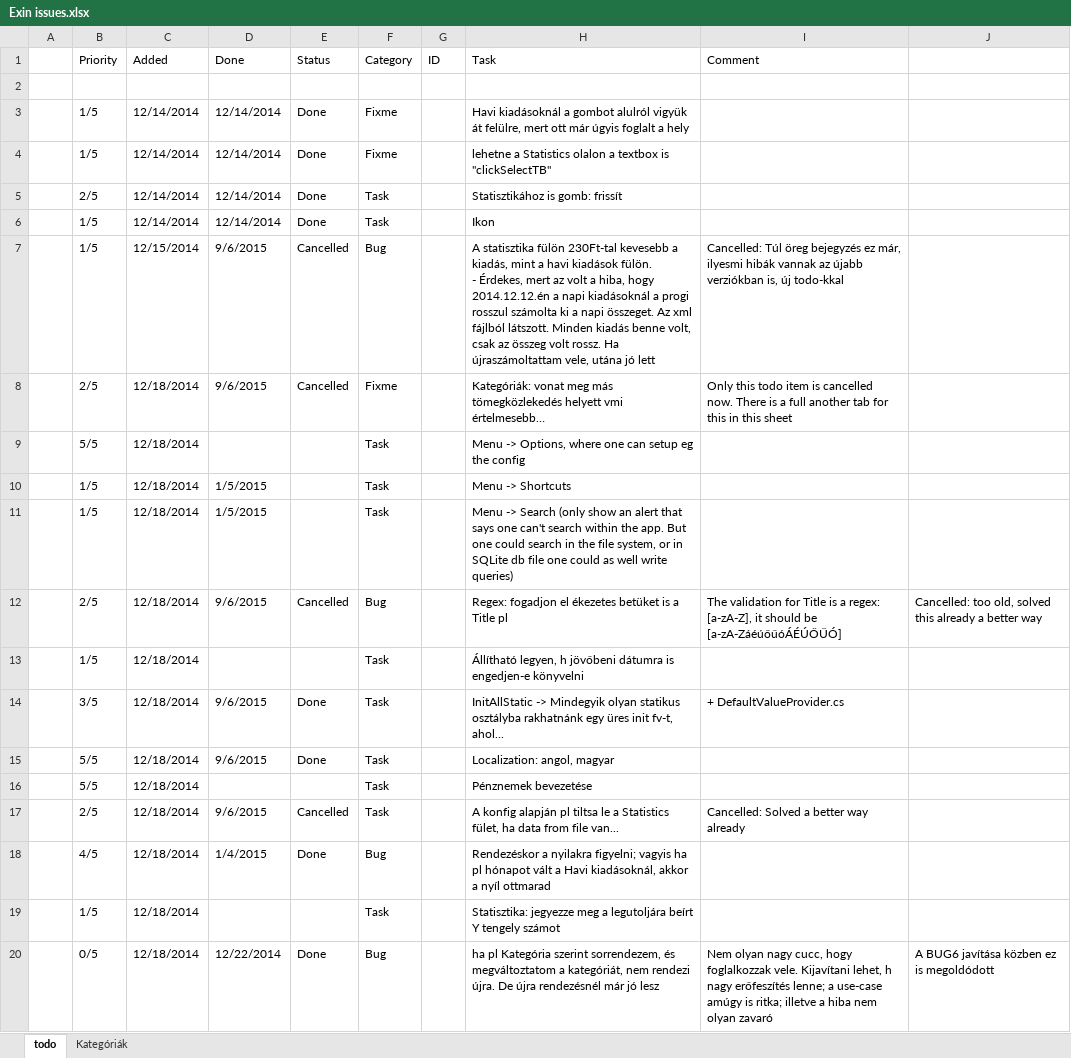
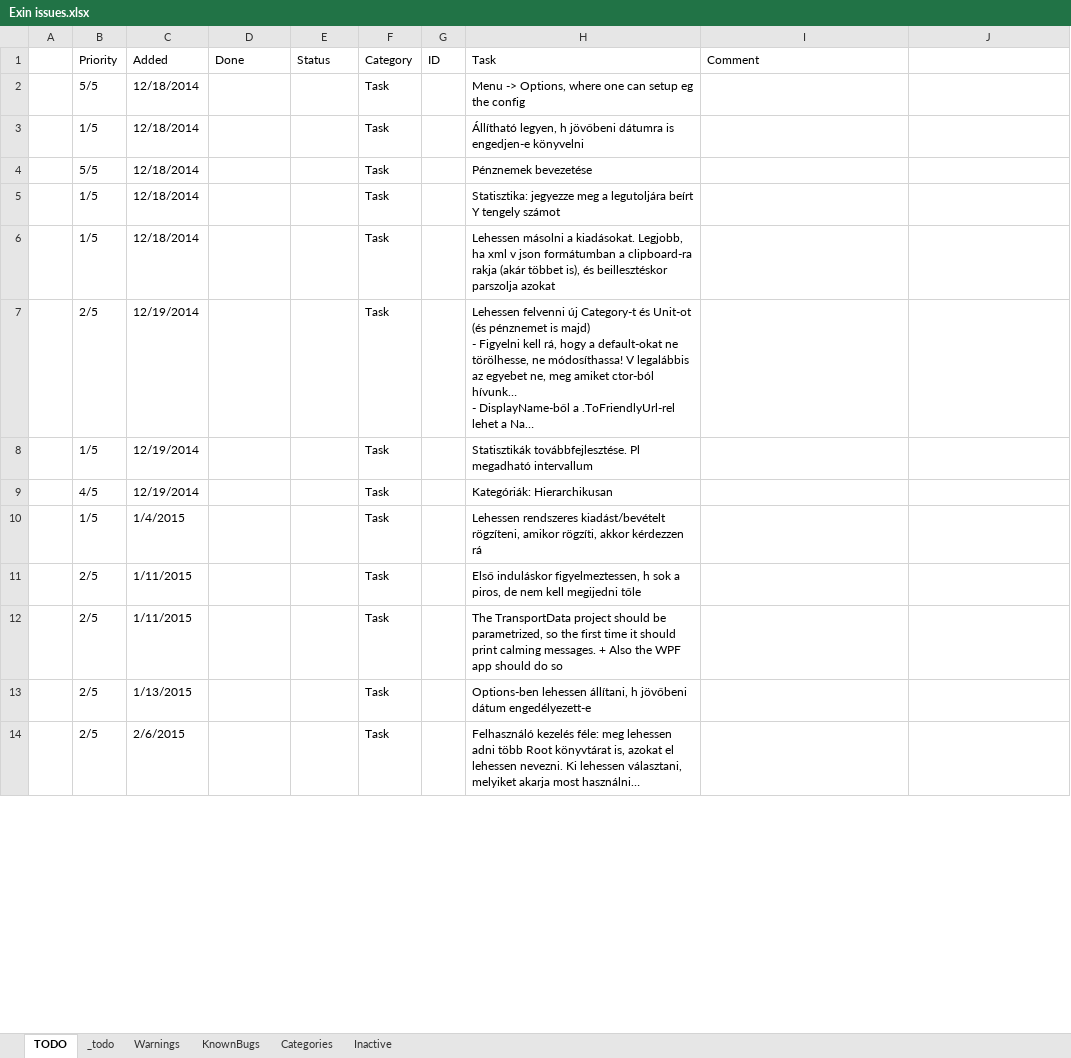
Before and after one commit to nvirth/Exin, an Excel workbook: Helpers/Exin issues.xlsx, sheet TODO, drawn as a sheet; only a part is shown; the shorter side is filled out with more unchanged rows; long unchanged cells end in …; values as stored, in another font and other column widths than the file's, no cell formats; removed rows and columns are numbered as before the commit, all else as after; ↵ is a line break in a cell; the diff covers the shown part only; the diff names each change by its address in the sheet, - before the commit and + after, or states it on an @@ line.

```diff
--- a/Helpers/Exin issues.xlsx (sheet TODO)
+++ b/Helpers/Exin issues.xlsx (sheet TODO)
-sheet tab: todo
+sheet tab: TODO
-sheet tab: Kategóriák
+sheet tab: Categories
+sheet tab: _todo
+sheet tab: Warnings
+sheet tab: KnownBugs
+sheet tab: Inactive
-row 2: (empty)
-row 3:  | 1/5 | 12/14/2014 | 12/14/2014 | Done | Fixme |  | Havi kiadásoknál a gombot alulról vigyük át felülre, mert ott már úgyis foglalt a hely
-row 4:  | 1/5 | 12/14/2014 | 12/14/2014 | Done | Fixme |  | lehetne a Statistics olalon a textbox is "clickSelectTB"
-row 5:  | 2/5 | 12/14/2014 | 12/14/2014 | Done | Task |  | Statisztikához is gomb: frissít
-row 6:  | 1/5 | 12/14/2014 | 12/14/2014 | Done | Task |  | Ikon
-row 7:  | 1/5 | 12/15/2014 | 9/6/2015 | Cancelled | Bug |  | A statisztika fülön 230Ft-tal kevesebb a kiadás, mint a havi kiadások fülön. ↵ - Érdekes, mert az volt a hiba, hogy 2014.12.12.én a napi kiadásoknál a progi rosszul számolta ki a napi összeget. Az xml fájlból látszott. Minden kiadás benne volt, csak az összeg volt rossz. Ha újraszámoltattam vele, utána jó lett | Cancelled: Túl öreg bejegyzés ez már, ilyesmi hibák vannak az újabb verziókban is, új todo-kkal
-row 8:  | 2/5 | 12/18/2014 | 9/6/2015 | Cancelled | Fixme |  | Kategóriák: vonat meg más tömegközlekedés helyett vmi értelmesebb… | Only this todo item is cancelled now. There is a full another tab for this in this sheet
-row 10:  | 1/5 | 12/18/2014 | 1/5/2015 |  | Task |  | Menu -> Shortcuts
-row 11:  | 1/5 | 12/18/2014 | 1/5/2015 |  | Task |  | Menu -> Search (only show an alert that says one can't search within the app. But one could search in the file system, or in SQLite db file one could as well write queries)
-row 12:  | 2/5 | 12/18/2014 | 9/6/2015 | Cancelled | Bug |  | Regex: fogadjon el ékezetes betüket is a Title pl | The validation for Title is a regex: [a-zA-Z], it should be [a-zA-ZáéúőűóÁÉÚŐŰÓ] | Cancelled: too old, solved this already a better way
-row 14:  | 3/5 | 12/18/2014 | 9/6/2015 | Done | Task |  | InitAllStatic -> Mindegyik olyan statikus osztályba rakhatnánk egy üres init fv-t, ahol... | + DefaultValueProvider.cs
-row 15:  | 5/5 | 12/18/2014 | 9/6/2015 | Done | Task |  | Localization: angol, magyar
-row 17:  | 2/5 | 12/18/2014 | 9/6/2015 | Cancelled | Task |  | A konfig alapján pl tiltsa le a Statistics fület, ha data from file van... | Cancelled: Solved a better way already
-row 18:  | 4/5 | 12/18/2014 | 1/4/2015 | Done | Bug |  | Rendezéskor a nyilakra figyelni; vagyis ha pl hónapot vált a Havi kiadásoknál, akkor a nyíl ottmarad
-row 20:  | 0/5 | 12/18/2014 | 12/22/2014 | Done | Bug |  | ha pl Kategória szerint sorrendezem, és megváltoztatom a kategóriát, nem rendezi újra. De újra rendezésnél már jó lesz | Nem olyan nagy cucc, hogy foglalkozzak vele. Kijavítani lehet, h nagy erőfeszítés lenne; a use-case amúgy is ritka; illetve a hiba nem olyan zavaró | A BUG6 javítása közben ez is megoldódott
```
Also changed, not shown: 5 added rows, 61 removed rows and 3 edited cells elsewhere in this sheet, cell formats, 1 other file.
